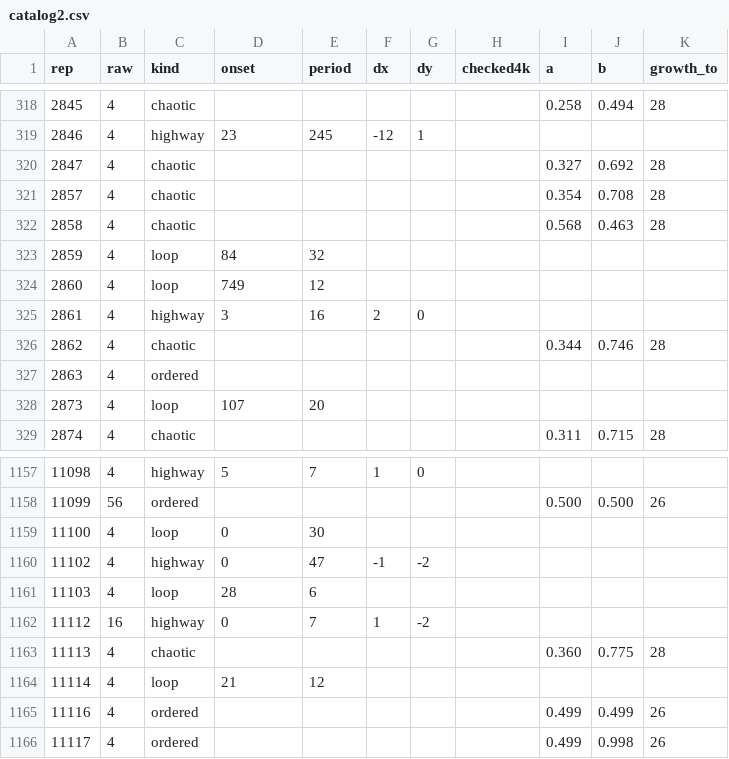
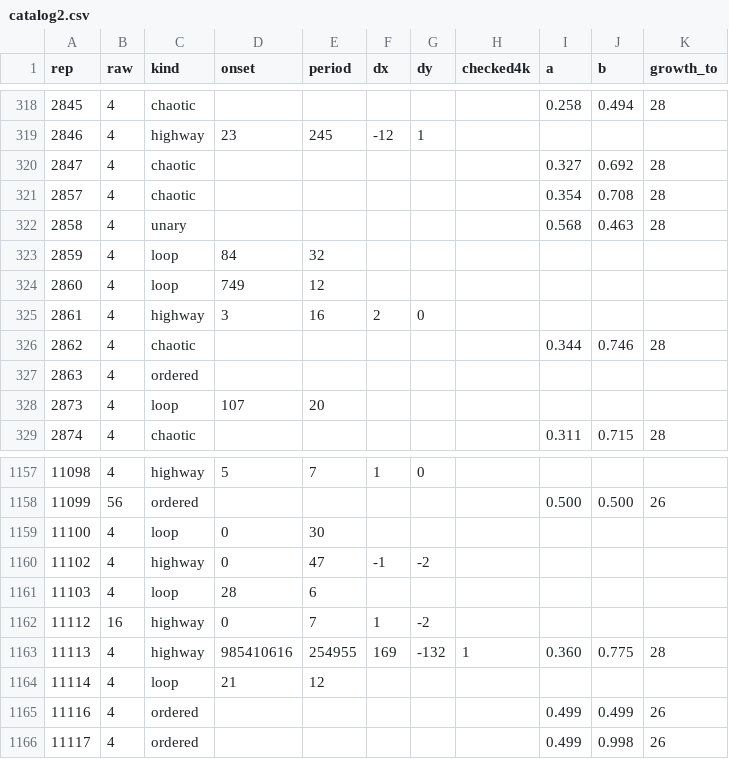
Before and after one commit to Ranatar/diarai, a CSV file: turmites/catalog2.csv, drawn as a sheet; only a part is shown, gaps mark what is left out.

```diff
--- a/turmites/catalog2.csv
+++ b/turmites/catalog2.csv
@@ -321,3 +321,3 @@ rep,raw,kind,onset,period,dx,dy,checked4k,a,b,growth_to
 2857,4,chaotic,,,,,,0.354,0.708,28
-2858,4,chaotic,,,,,,0.568,0.463,28
+2858,4,unary,,,,,,0.568,0.463,28
 2859,4,loop,84,32,,,,,,
@@ -1162,3 +1162,3 @@ rep,raw,kind,onset,period,dx,dy,checked4k,a,b,growth_to
 11112,16,highway,0,7,1,-2,,,,
-11113,4,chaotic,,,,,,0.360,0.775,28
+11113,4,highway,985410616,254955,169,-132,1,0.360,0.775,28
 11114,4,loop,21,12,,,,,,
```
Also changed, not shown: 3 other files.
